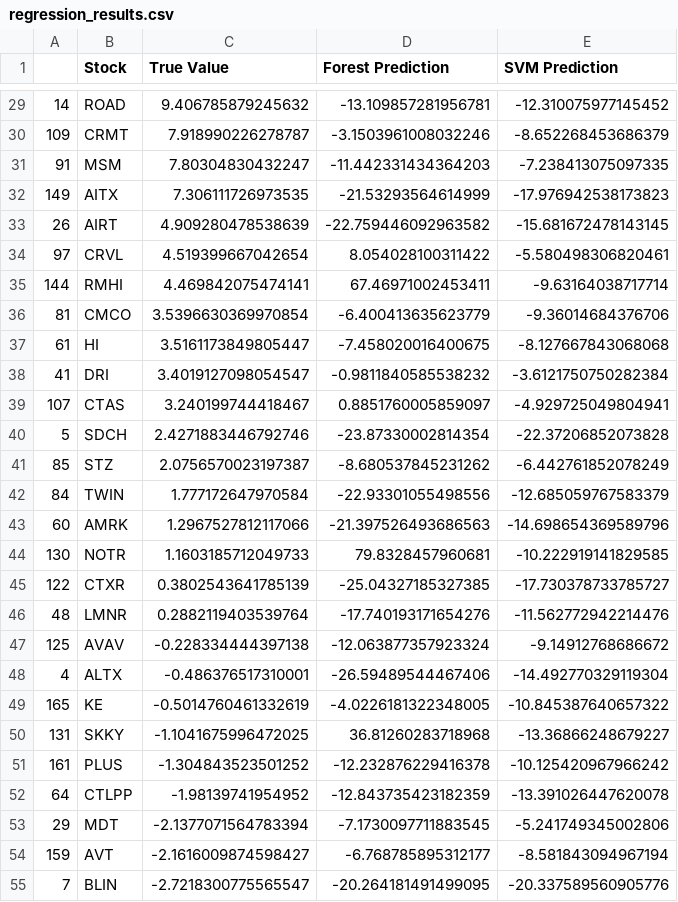
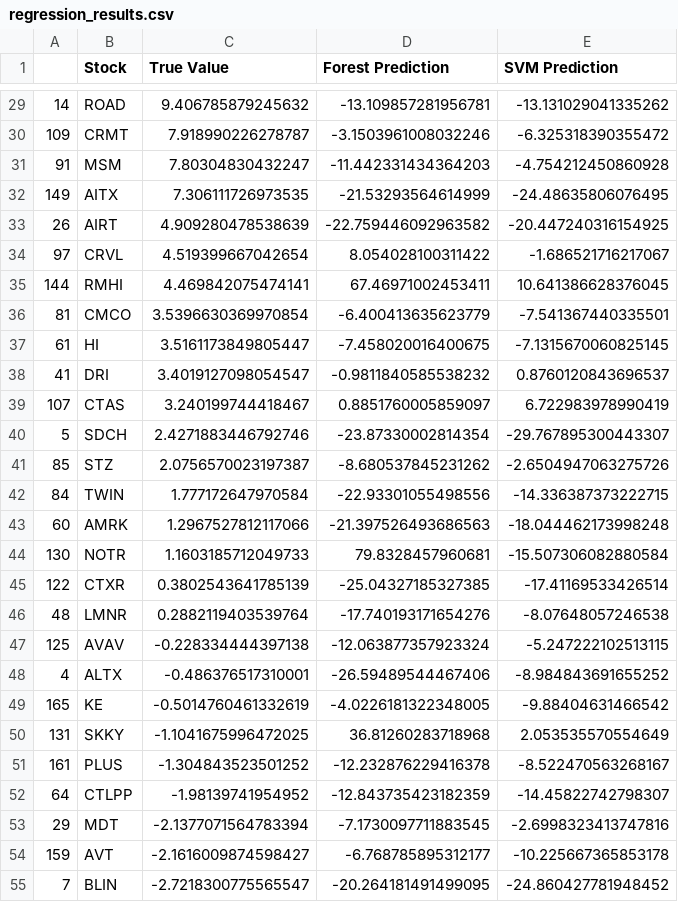
Before and after one commit to murphv/CMPT-459-Project, a CSV file: output/regression_results.csv, drawn as a sheet; only a part is shown, gaps mark what is left out; the diff covers the shown part only.

```diff
--- a/output/regression_results.csv
+++ b/output/regression_results.csv
@@ -29,27 +29,27 @@
-14,ROAD,9.406785879245632,-13.109857281956781,-12.310075977145452
-109,CRMT,7.918990226278787,-3.1503961008032246,-8.652268453686379
-91,MSM,7.80304830432247,-11.442331434364203,-7.238413075097335
-149,AITX,7.306111726973535,-21.53293564614999,-17.976942538173823
-26,AIRT,4.909280478538639,-22.759446092963582,-15.681672478143145
-97,CRVL,4.519399667042654,8.054028100311422,-5.580498306820461
-144,RMHI,4.469842075474141,67.46971002453411,-9.63164038717714
-81,CMCO,3.5396630369970854,-6.400413635623779,-9.36014684376706
-61,HI,3.5161173849805447,-7.458020016400675,-8.127667843068068
-41,DRI,3.4019127098054547,-0.9811840585538232,-3.6121750750282384
-107,CTAS,3.240199744418467,0.8851760005859097,-4.929725049804941
-5,SDCH,2.4271883446792746,-23.87330002814354,-22.37206852073828
-85,STZ,2.0756570023197387,-8.680537845231262,-6.442761852078249
-84,TWIN,1.777172647970584,-22.93301055498556,-12.685059767583379
-60,AMRK,1.2967527812117066,-21.397526493686563,-14.698654369589796
-130,NOTR,1.1603185712049733,79.8328457960681,-10.222919141829585
-122,CTXR,0.3802543641785139,-25.04327185327385,-17.730378733785727
-48,LMNR,0.2882119403539764,-17.740193171654276,-11.562772942214476
-125,AVAV,-0.228334444397138,-12.063877357923324,-9.14912768686672
-4,ALTX,-0.486376517310001,-26.59489544467406,-14.492770329119304
-165,KE,-0.5014760461332619,-4.0226181322348005,-10.845387640657322
-131,SKKY,-1.1041675996472025,36.81260283718968,-13.36866248679227
-161,PLUS,-1.304843523501252,-12.232876229416378,-10.125420967966242
-64,CTLPP,-1.98139741954952,-12.843735423182359,-13.391026447620078
-29,MDT,-2.1377071564783394,-7.1730097711883545,-5.241749345002806
-159,AVT,-2.1616009874598427,-6.768785895312177,-8.581843094967194
-7,BLIN,-2.7218300775565547,-20.264181491499095,-20.337589560905776
+14,ROAD,9.406785879245632,-13.109857281956781,-13.131029041335262
+109,CRMT,7.918990226278787,-3.1503961008032246,-6.325318390355472
+91,MSM,7.80304830432247,-11.442331434364203,-4.754212450860928
+149,AITX,7.306111726973535,-21.53293564614999,-24.48635806076495
+26,AIRT,4.909280478538639,-22.759446092963582,-20.447240316154925
+97,CRVL,4.519399667042654,8.054028100311422,-1.686521716217067
+144,RMHI,4.469842075474141,67.46971002453411,10.641386628376045
+81,CMCO,3.5396630369970854,-6.400413635623779,-7.541367440335501
+61,HI,3.5161173849805447,-7.458020016400675,-7.1315670060825145
+41,DRI,3.4019127098054547,-0.9811840585538232,0.8760120843696537
+107,CTAS,3.240199744418467,0.8851760005859097,6.722983978990419
+5,SDCH,2.4271883446792746,-23.87330002814354,-29.767895300443307
+85,STZ,2.0756570023197387,-8.680537845231262,-2.6504947063275726
+84,TWIN,1.777172647970584,-22.93301055498556,-14.336387373222715
+60,AMRK,1.2967527812117066,-21.397526493686563,-18.044462173998248
+130,NOTR,1.1603185712049733,79.8328457960681,-15.507306082880584
+122,CTXR,0.3802543641785139,-25.04327185327385,-17.41169533426514
+48,LMNR,0.2882119403539764,-17.740193171654276,-8.07648057246538
+125,AVAV,-0.228334444397138,-12.063877357923324,-5.247222102513115
+4,ALTX,-0.486376517310001,-26.59489544467406,-8.984843691655252
+165,KE,-0.5014760461332619,-4.0226181322348005,-9.88404631466542
+131,SKKY,-1.1041675996472025,36.81260283718968,2.053535570554649
+161,PLUS,-1.304843523501252,-12.232876229416378,-8.522470563268167
+64,CTLPP,-1.98139741954952,-12.843735423182359,-14.45822742798307
+29,MDT,-2.1377071564783394,-7.1730097711883545,-2.6998323413747816
+159,AVT,-2.1616009874598427,-6.768785895312177,-10.225667365853178
+7,BLIN,-2.7218300775565547,-20.264181491499095,-24.860427781948452
```
Also changed, not shown: 153 edited cells elsewhere in this file, output/classification_results.csv, 11 other files.
